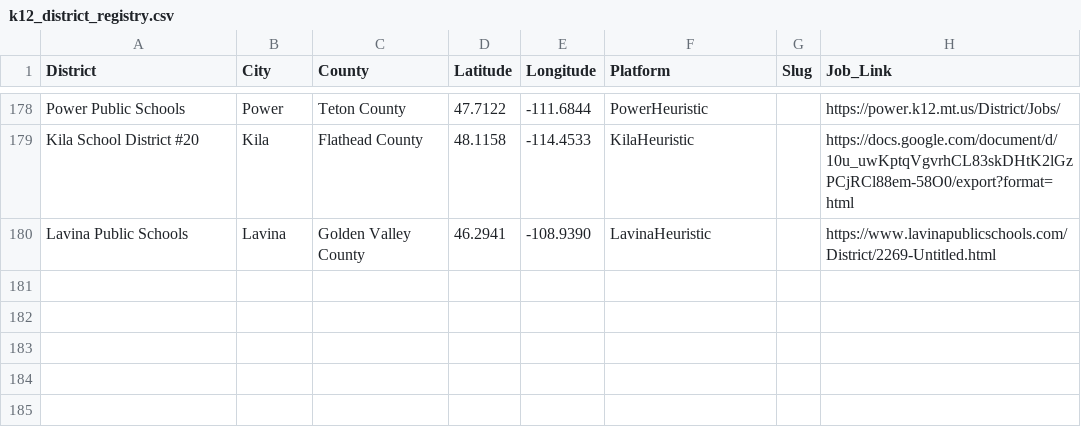
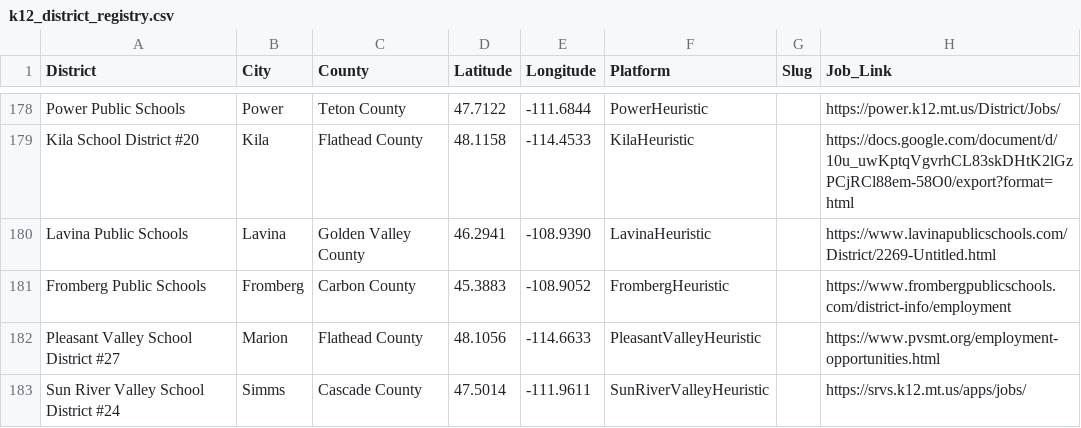
Before and after one commit to bostickmike/Montana-Education-Jobs-Dashboard, a CSV file: k12_district_registry.csv, drawn as a sheet; only a part is shown, gaps mark what is left out.

Commit message:
Add Batch 18 K-12 district scrapers (Fromberg, Pleasant Valley, Sun River Valley)

```diff
--- a/k12_district_registry.csv
+++ b/k12_district_registry.csv
@@ -180 +180,4 @@
 "Lavina Public Schools","Lavina","Golden Valley County",46.2941,-108.9390,"LavinaHeuristic","","https://www.lavinapublicschools.com/District/2269-Untitled.html"
+"Fromberg Public Schools","Fromberg","Carbon County",45.3883,-108.9052,"FrombergHeuristic","","https://www.frombergpublicschools.com/district-info/employment"
+"Pleasant Valley School District #27","Marion","Flathead County",48.1056,-114.6633,"PleasantValleyHeuristic","","https://www.pvsmt.org/employment-opportunities.html"
+"Sun River Valley School District #24","Simms","Cascade County",47.5014,-111.9611,"SunRiverValleyHeuristic","","https://srvs.k12.mt.us/apps/jobs/"
```
Also changed, not shown: 13 other files.
